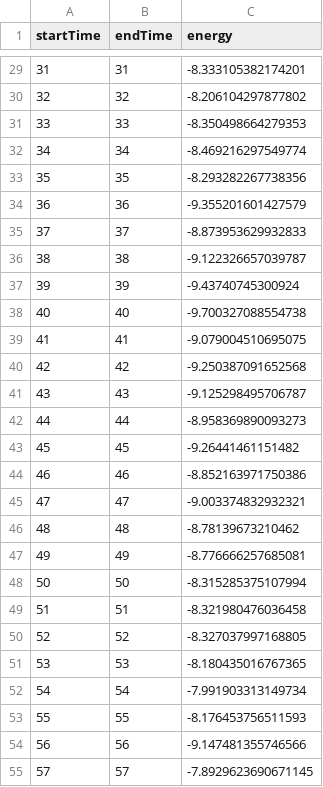
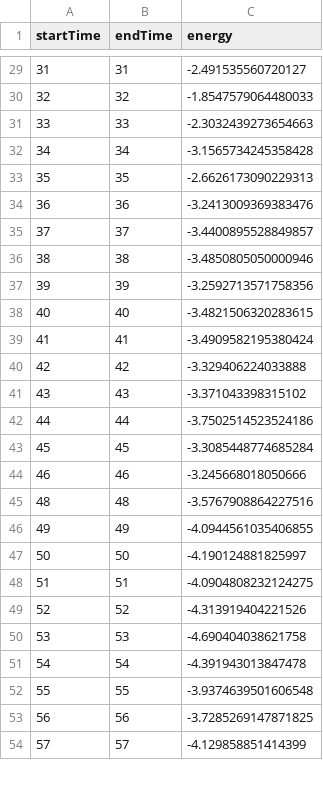
Before and after one commit to Iceegan/te30_modified, a CSV file: profiles/b1m1_house.csv, drawn as a sheet; only a part is shown, gaps mark what is left out; the diff covers the shown part only.

```diff
--- a/profiles/b1m1_house.csv
+++ b/profiles/b1m1_house.csv
@@ -29,27 +29,26 @@ startTime,endTime,energy
-31,31,-8.333105382174201
-32,32,-8.206104297877802
-33,33,-8.350498664279353
-34,34,-8.469216297549774
-35,35,-8.293282267738356
-36,36,-9.355201601427579
-37,37,-8.873953629932833
-38,38,-9.122326657039787
-39,39,-9.43740745300924
-40,40,-9.700327088554738
-41,41,-9.079004510695075
-42,42,-9.250387091652568
-43,43,-9.125298495706787
-44,44,-8.958369890093273
-45,45,-9.26441461151482
-46,46,-8.852163971750386
-47,47,-9.003374832932321
-48,48,-8.78139673210462
-49,49,-8.776666257685081
-50,50,-8.315285375107994
-51,51,-8.321980476036458
-52,52,-8.327037997168805
-53,53,-8.180435016767365
-54,54,-7.991903313149734
-55,55,-8.176453756511593
-56,56,-9.147481355746566
-57,57,-7.8929623690671145
+31,31,-2.491535560720127
+32,32,-1.8547579064480033
+33,33,-2.3032439273654663
+34,34,-3.1565734245358428
+35,35,-2.6626173090229313
+36,36,-3.2413009369383476
+37,37,-3.4400895528849857
+38,38,-3.4850805050000946
+39,39,-3.2592713571758356
+40,40,-3.4821506320283615
+41,41,-3.4909582195380424
+42,42,-3.329406224033888
+43,43,-3.371043398315102
+44,44,-3.7502514523524186
+45,45,-3.3085448774685284
+46,46,-3.245668018050666
+48,48,-3.5767908864227516
+49,49,-4.0944561035406855
+50,50,-4.190124881825997
+51,51,-4.0904808232124275
+52,52,-4.313919404221526
+53,53,-4.690404038621758
+54,54,-4.391943013847478
+55,55,-3.9374639501606548
+56,56,-3.7285269147871825
+57,57,-4.129858851414399
```
Also changed, not shown: 6 added rows, 4 removed rows and 59 edited cells elsewhere in this file, profiles/b1m5_house.csv, profiles/b2m3_house.csv, 13 other files.
